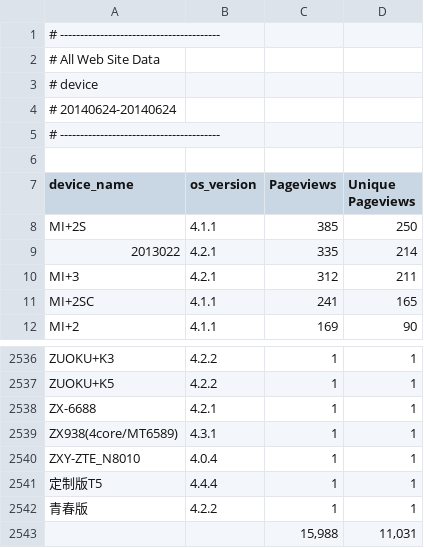
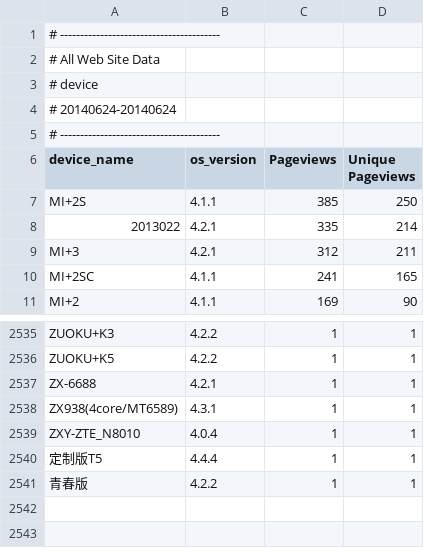
Before and after one commit to mobkits/iscroll, a TSV file: supported.tsv, drawn as a sheet; only a part is shown, gaps mark what is left out.

Commit message:
fix supported.tsv

```diff
--- a/supported.tsv
+++ b/supported.tsv
@@ -5,3 +5,2 @@
 # ----------------------------------------
-
 device_name	os_version	Pageviews	Unique Pageviews
@@ -2542,2 +2541 @@ ZXY-ZTE_N8010	4.0.4	1	1
 青春版	4.2.2	1	1
-		"15,988"	"11,031"
```
